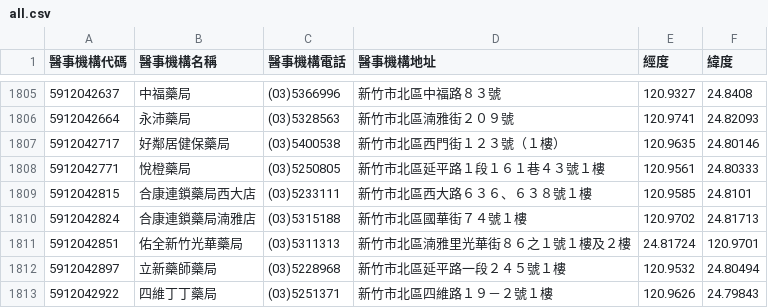
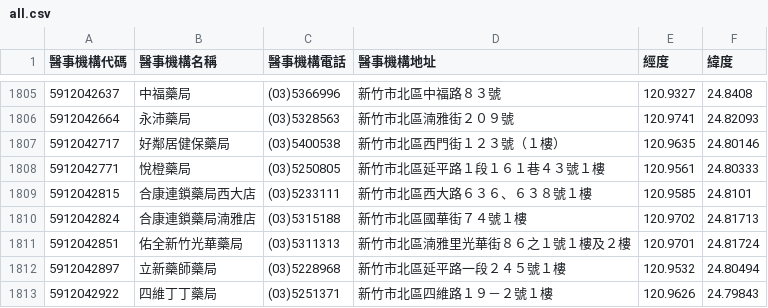
Before and after one commit to becory/covid-19-test-kit-tw-data, a CSV file: all.csv, drawn as a sheet; only a part is shown, gaps mark what is left out.

Commit message:
Update all.csv

```diff
--- a/all.csv
+++ b/all.csv
@@ -1810,3 +1810,3 @@
 5912042824,合康連鎖藥局湳雅店,(03)5315188,新竹市北區國華街７４號１樓,120.9702,24.81713
-5912042851,佑全新竹光華藥局,(03)5311313,新竹市北區湳雅里光華街８６之１號１樓及２樓,24.81724,120.9701
+5912042851,佑全新竹光華藥局,(03)5311313,新竹市北區湳雅里光華街８６之１號１樓及２樓,120.9701,24.81724
 5912042897,立新藥師藥局,(03)5228968,新竹市北區延平路一段２４５號１樓,120.9532,24.80494
```
